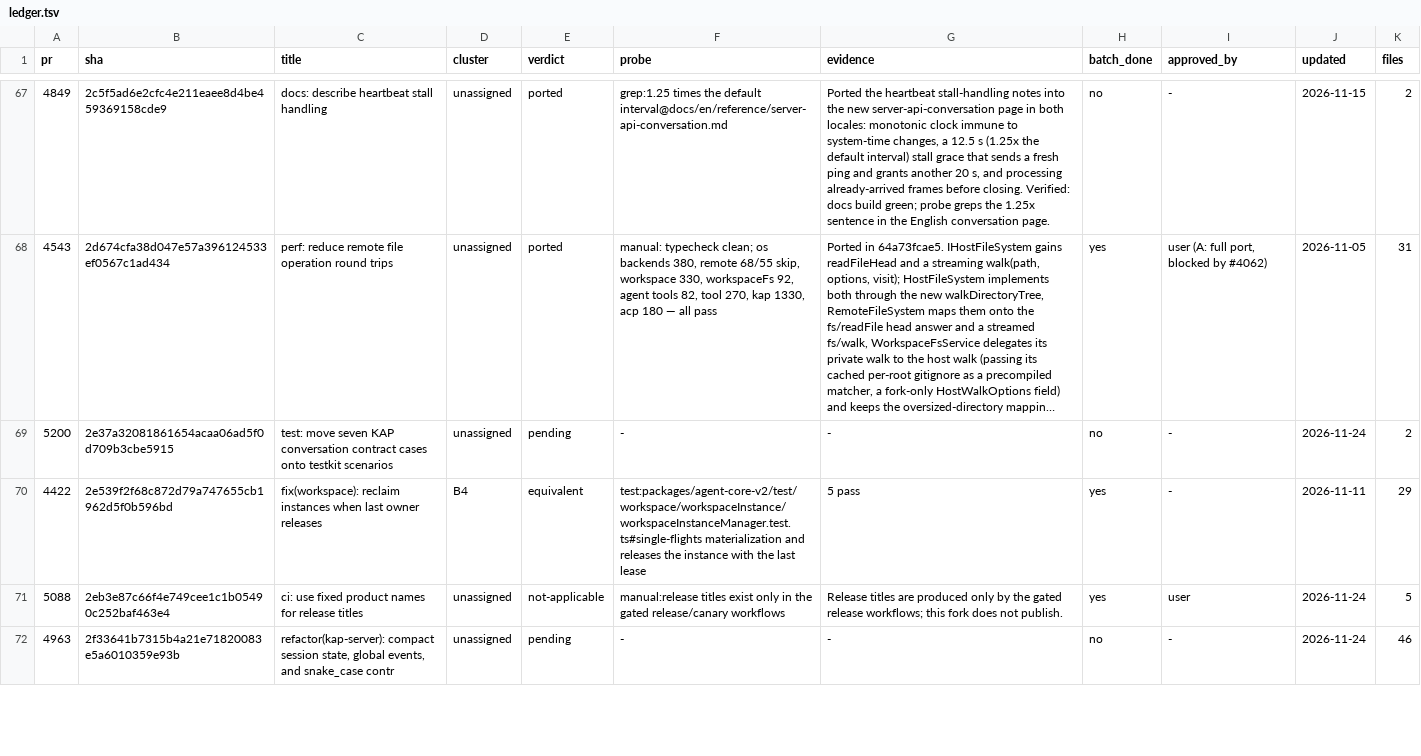
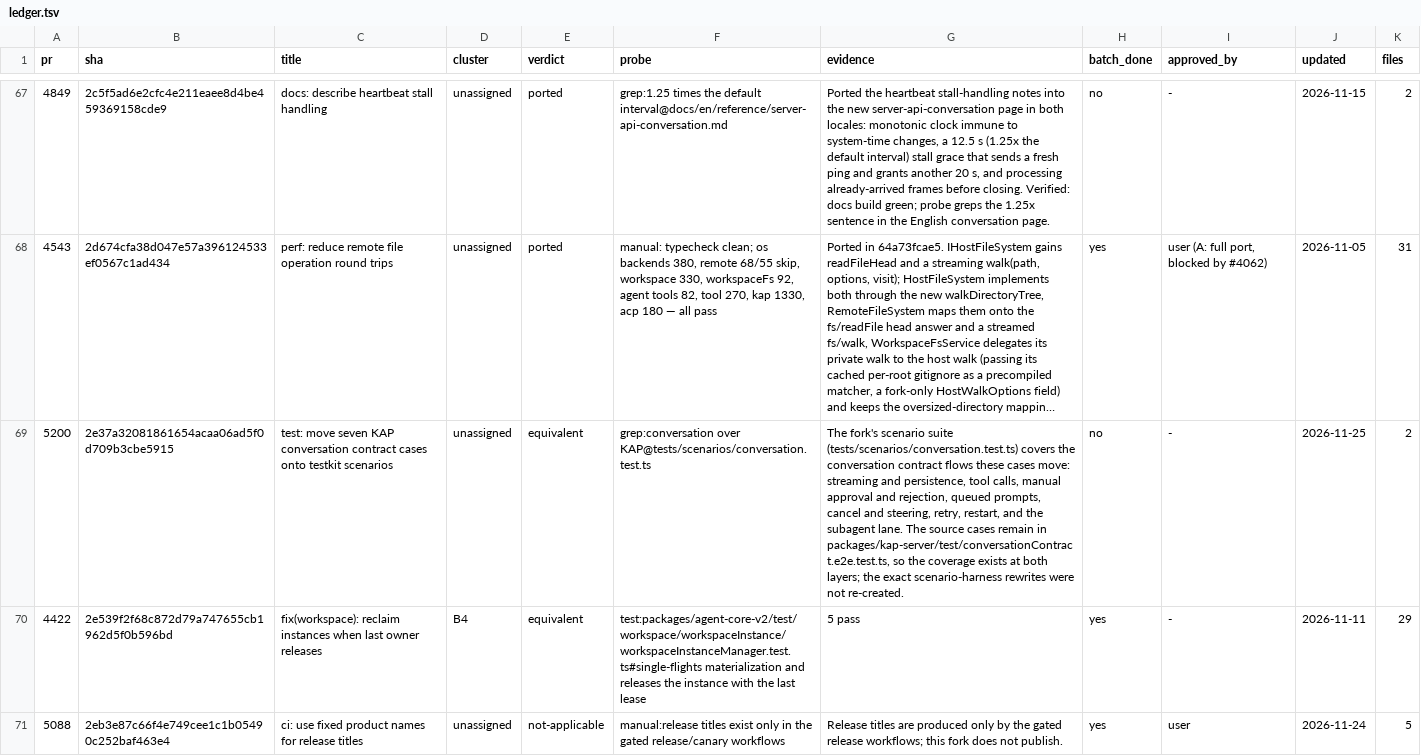
Before and after one commit to 7723qqq/kimi-code, a TSV file: .upstream/ledger.tsv, drawn as a sheet; only a part is shown, gaps mark what is left out; the shorter side is filled out with more unchanged rows; long unchanged cells end in …; the diff covers the shown part only; the diff names each change by its address in the sheet, - before the commit and + after, or states it on an @@ line.

Commit message:
chore(ledger): close the KAP test-move rows and the session-frame row
5200/5202/5272 (scenario moves) are covered by the fork's scenario suite
and the retained conversationContract e2e file; 5347 is not applicable
because the fork broadcaster has no session.updated frame path to enrich.

```diff
--- a/.upstream/ledger.tsv
+++ b/.upstream/ledger.tsv
-E69 (verdict): pending
+E69 (verdict): equivalent
-F69 (probe): -
+F69 (probe): grep:conversation over KAP@tests/scenarios/conversation.test.ts
-G69 (evidence): -
+G69 (evidence): The fork's scenario suite (tests/scenarios/conversation.test.ts) covers the conversation contract flows these cases move: streaming and persistence, tool calls, manual approval and rejection, queued prompts, cancel and steering, retry, restart, and the subagent lane. The source cases remain in packages/kap-server/test/conversationContract.e2e.test.ts, so the coverage exists at both layers; the exact scenario-harness rewrites were not re-created.
-J69 (updated): 2026-11-24
+J69 (updated): 2026-11-25
```
Also changed, not shown: 14 edited cells elsewhere in this file.
